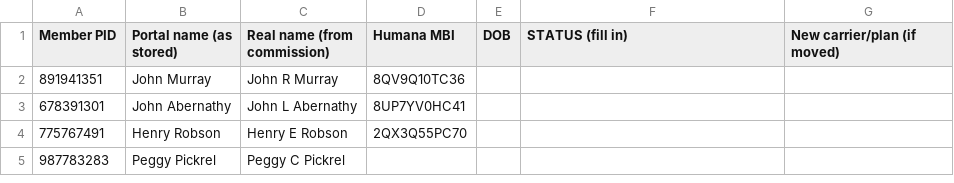
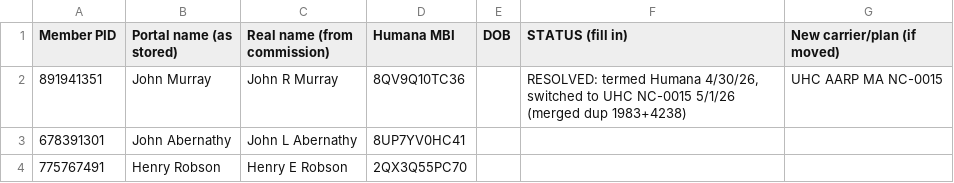
Before and after one commit to timwinslow6121-gif/founders-portal, a CSV file: docs/Humana_37_status_to_reconcile.csv, drawn as a sheet; only a part is shown; the shorter side is filled out with more unchanged rows.

```diff
--- a/docs/Humana_37_status_to_reconcile.csv
+++ b/docs/Humana_37_status_to_reconcile.csv
@@ -1,3 +1,3 @@
 Member PID,Portal name (as stored),Real name (from commission),Humana MBI,DOB,STATUS (fill in),New carrier/plan (if moved)
-891941351,John Murray,John R Murray,8QV9Q10TC36,,,
+891941351,John Murray,John R Murray,8QV9Q10TC36,,"RESOLVED: termed Humana 4/30/26, switched to UHC NC-0015 5/1/26 (merged dup 1983+4238)",UHC AARP MA NC-0015
 678391301,John Abernathy,John L Abernathy,8UP7YV0HC41,,,
```
Also changed, not shown: 1 other file.
